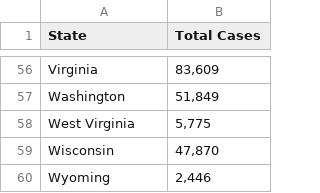
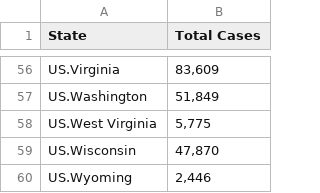
Before and after one commit to samliula/cs498dv-final, a CSV file: Covid_19_07-25_total1.csv, drawn as a sheet; only a part is shown, gaps mark what is left out; the diff covers the shown part only; the diff names each change by its address in the sheet, - before the commit and + after, or states it on an @@ line.

```diff
--- a/Covid_19_07-25_total1.csv
+++ b/Covid_19_07-25_total1.csv
-A56 (State): Virginia
+A56 (State): US.Virginia
-A57 (State): Washington
+A57 (State): US.Washington
-A58 (State): West Virginia
+A58 (State): US.West Virginia
-A59 (State): Wisconsin
+A59 (State): US.Wisconsin
-A60 (State): Wyoming
+A60 (State): US.Wyoming
```
Also changed, not shown: 54 edited cells elsewhere in this file.
